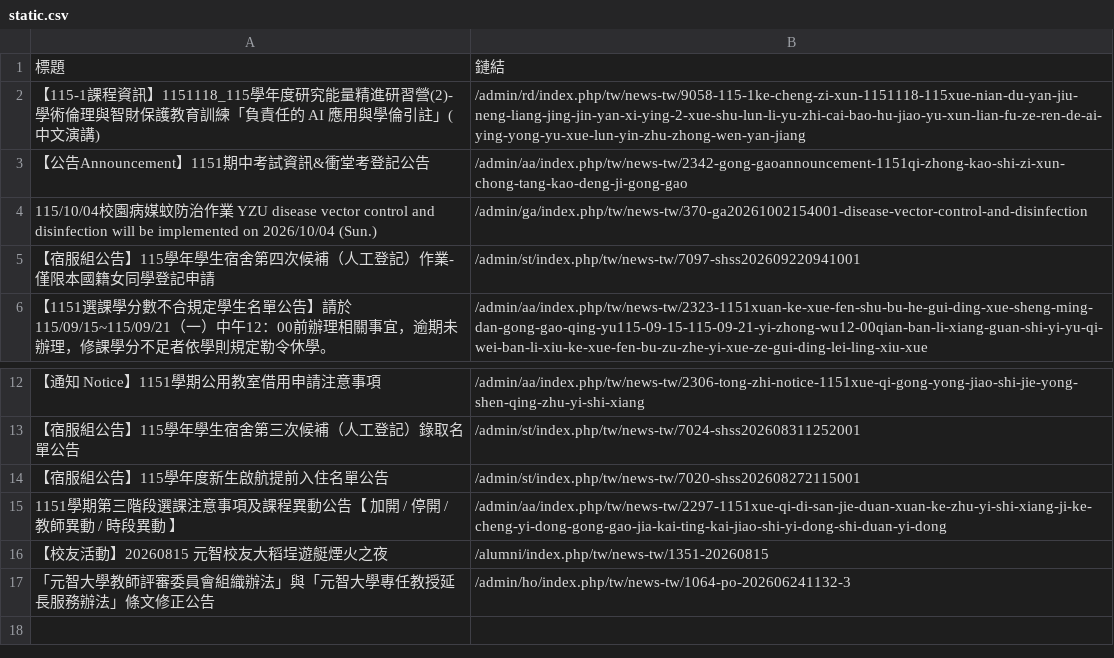
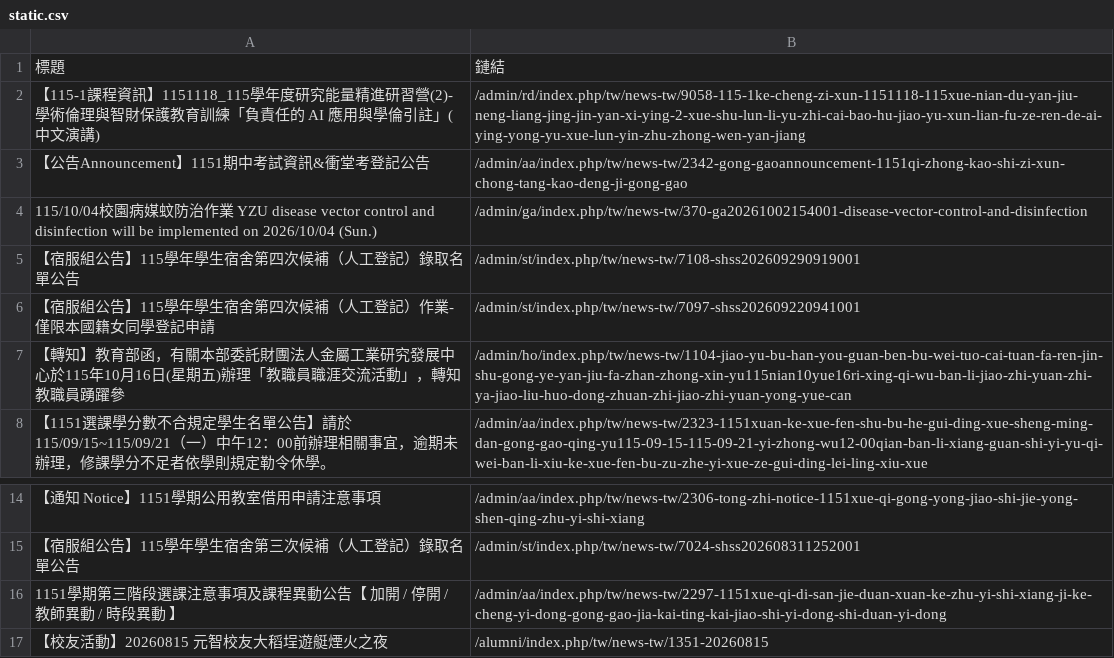
Before and after one commit to Anson0359/MidProject_Web_Crawler, a CSV file: static.csv, drawn as a sheet; only a part is shown, gaps mark what is left out.

```diff
--- a/static.csv
+++ b/static.csv
@@ -4,3 +4,5 @@
  115/10/04校園病媒蚊防治作業 YZU disease vector control and disinfection will be implemented on 2026/10/04 (Sun.),/admin/ga/index.php/tw/news-tw/370-ga20261002154001-disease-vector-control-and-disinfection
+ 【宿服組公告】115學年學生宿舍第四次候補（人工登記）錄取名單公告,/admin/st/index.php/tw/news-tw/7108-shss202609290919001
  【宿服組公告】115學年學生宿舍第四次候補（人工登記）作業-僅限本國籍女同學登記申請,/admin/st/index.php/tw/news-tw/7097-shss202609220941001
+ 【轉知】教育部函，有關本部委託財團法人金屬工業研究發展中心於115年10月16日(星期五)辦理「教職員職涯交流活動」，轉知教職員踴躍參,/admin/ho/index.php/tw/news-tw/1104-jiao-yu-bu-han-you-guan-ben-bu-wei-tuo-cai-tuan-fa-ren-jin-shu-gong-ye-yan-jiu-fa-zhan-zhong-xin-yu115nian10yue16ri-xing-qi-wu-ban-li-jiao-zhi-yuan-zhi-ya-jiao-liu-huo-dong-zhuan-zhi-jiao-zhi-yuan-yong-yue-can
  【1151選課學分數不合規定學生名單公告】請於115/09/15~115/09/21（一）中午12：00前辦理相關事宜，逾期未辦理，修課學分不足者依學則規定勒令休學。,/admin/aa/index.php/tw/news-tw/2323-1151xuan-ke-xue-fen-shu-bu-he-gui-ding-xue-sheng-ming-dan-gong-gao-qing-yu115-09-15-115-09-21-yi-zhong-wu12-00qian-ban-li-xiang-guan-shi-yi-yu-qi-wei-ban-li-xiu-ke-xue-fen-bu-zu-zhe-yi-xue-ze-gui-ding-lei-ling-xiu-xue
@@ -13,5 +15,3 @@
  【宿服組公告】115學年學生宿舍第三次候補（人工登記）錄取名單公告,/admin/st/index.php/tw/news-tw/7024-shss202608311252001
- 【宿服組公告】115學年度新生啟航提前入住名單公告,/admin/st/index.php/tw/news-tw/7020-shss202608272115001
  1151學期第三階段選課注意事項及課程異動公告【 加開 / 停開 / 教師異動 / 時段異動 】  ,/admin/aa/index.php/tw/news-tw/2297-1151xue-qi-di-san-jie-duan-xuan-ke-zhu-yi-shi-xiang-ji-ke-cheng-yi-dong-gong-gao-jia-kai-ting-kai-jiao-shi-yi-dong-shi-duan-yi-dong
  【校友活動】20260815 元智校友大稻埕遊艇煙火之夜,/alumni/index.php/tw/news-tw/1351-20260815
- 「元智大學教師評審委員會組織辦法」與「元智大學專任教授延長服務辦法」條文修正公告,/admin/ho/index.php/tw/news-tw/1064-po-202606241132-3
```
Also changed, not shown: api.csv.
